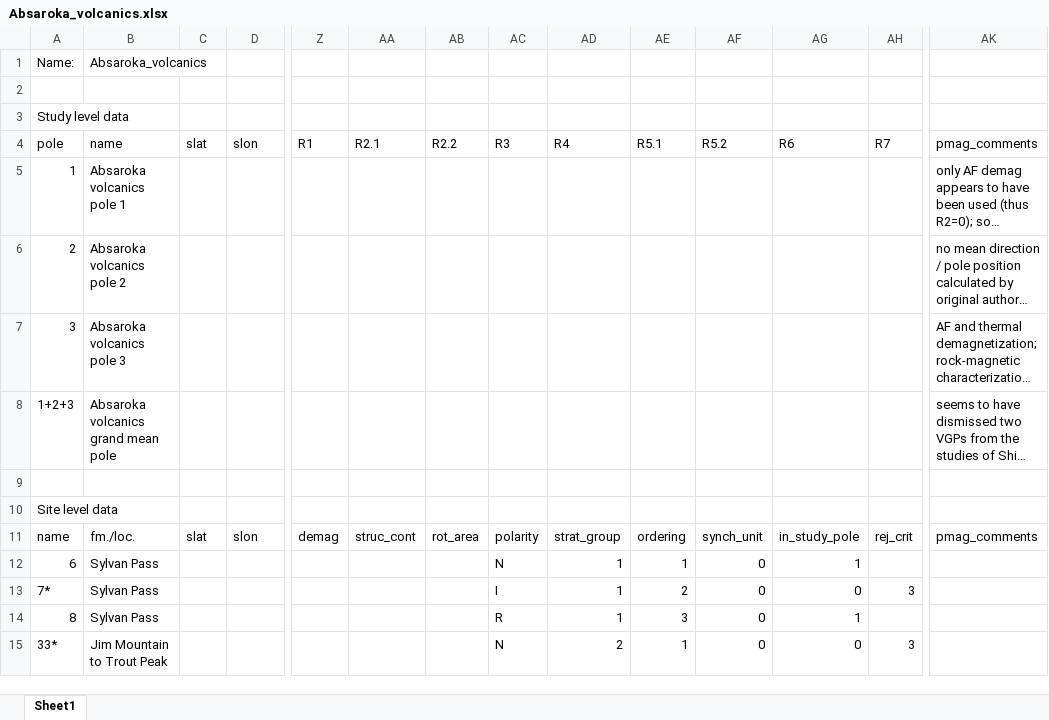
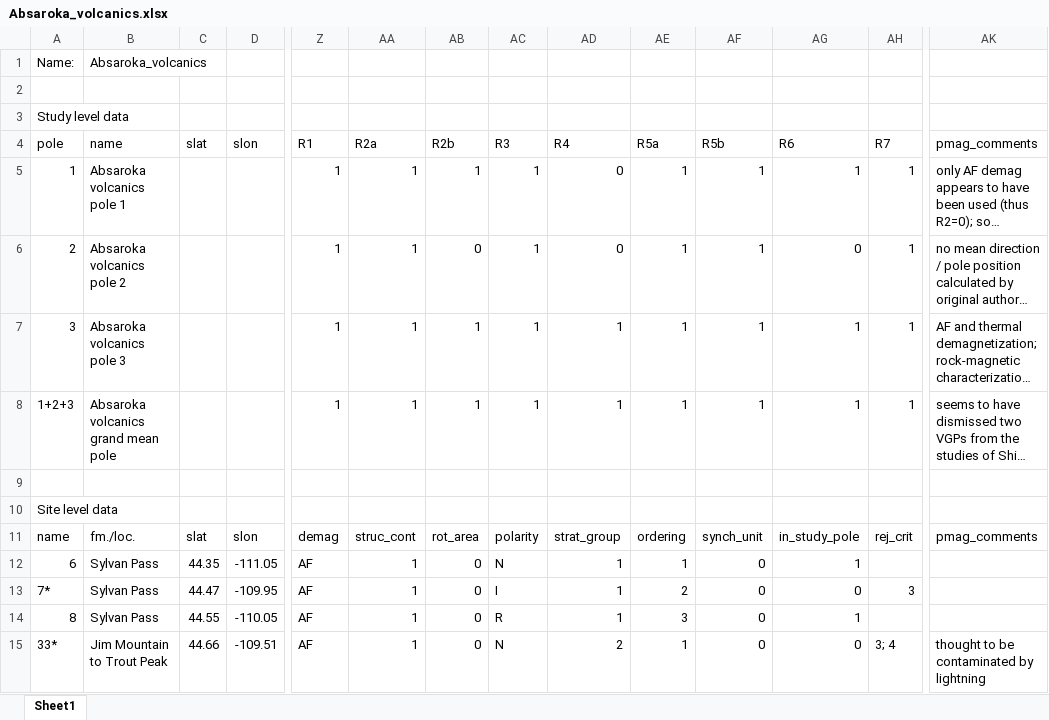
Before and after one commit to bramvaes/Young_CEED_2.0, an Excel workbook: vgp_database/Absaroka_volcanics.xlsx, sheet Sheet1, drawn as a sheet; only a part is shown, gaps mark what is left out; long unchanged cells end in …; values as stored, in another font and other column widths than the file's, no cell formats; charts and pictures not drawn; the diff covers the shown part only; the diff names each change by its address in the sheet, - before the commit and + after, or states it on an @@ line.

```diff
--- a/vgp_database/Absaroka_volcanics.xlsx (sheet Sheet1)
+++ b/vgp_database/Absaroka_volcanics.xlsx (sheet Sheet1)
-AA4: R2.1
+AA4: R2a
-AB4: R2.2
+AB4: R2b
-AE4: R5.1
+AE4: R5a
-AF4: R5.2
+AF4: R5b
-Z5:Z8: (empty)
+Z5:Z8: 1
-AA5:AA8: (empty)
+AA5:AA8: 1
-AB5: (empty)
+AB5: 1
-AC5:AC8: (empty)
+AC5:AC8: 1
-AD5:AD6: (empty)
+AD5:AD6: 0
-AE5:AE8: (empty)
+AE5:AE8: 1
-AF5:AF8: (empty)
+AF5:AF8: 1
-AG5: (empty)
+AG5: 1
-AH5:AH8: (empty)
+AH5:AH8: 1
-AB6: (empty)
+AB6: 0
-AG6: (empty)
+AG6: 0
-AB7:AB8: (empty)
+AB7:AB8: 1
-AD7:AD8: (empty)
+AD7:AD8: 1
-AG7:AG8: (empty)
+AG7:AG8: 1
-C12: (empty)
+C12: 44.35
-D12: (empty)
+D12: -111.05
-Z12:Z15: (empty)
+Z12:Z15: AF
-AA12:AA15: (empty)
+AA12:AA15: 1
-AB12:AB15: (empty)
+AB12:AB15: 0
-C13: (empty)
+C13: 44.47
-D13: (empty)
+D13: -109.95
-C14: (empty)
+C14: 44.55
-D14: (empty)
+D14: -110.05
-C15: (empty)
+C15: 44.66
-D15: (empty)
+D15: -109.51
-AH15: 3
+AH15: 3; 4
-AK15: (empty)
+AK15: thought to be contaminated by lightning
```
Also changed, not shown: 638 edited cells elsewhere in this sheet, cell formats, vgp_database/Bighorn_Basin_sediments.xlsx, vgp_database/Clear_Lake_volcanic_field.xlsx, 38 other files.
